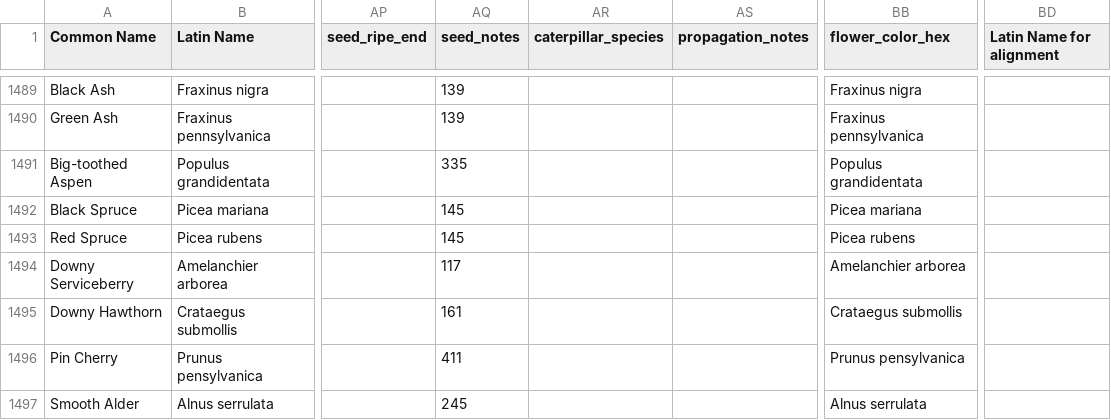
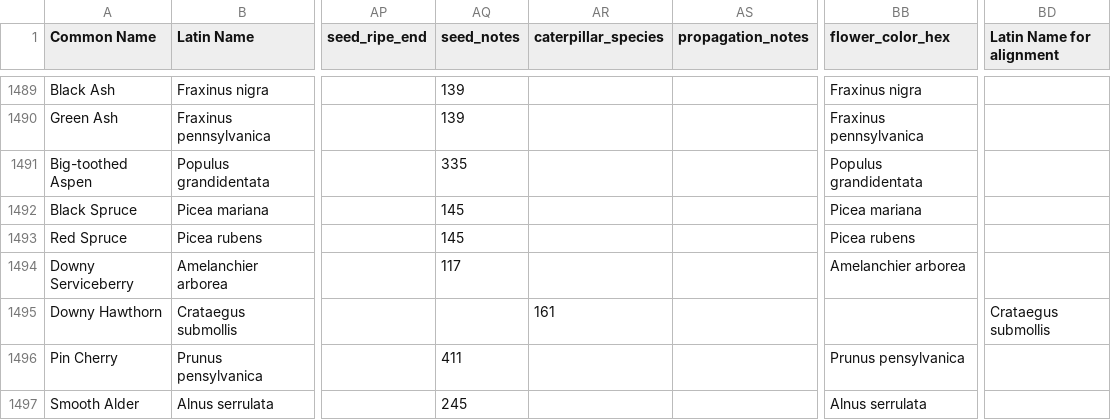
Before and after one commit to rsummmmers/plant-finder, a CSV file: dev/plants.csv, drawn as a sheet; only a part is shown, gaps mark what is left out; the diff names each change by its address in the sheet, - before the commit and + after, or states it on an @@ line.

```diff
--- a/dev/plants.csv
+++ b/dev/plants.csv
-AQ1495 (seed_notes): 161
+AQ1495 (seed_notes): (empty)
-AR1495 (caterpillar_species): (empty)
+AR1495 (caterpillar_species): 161
-BB1495 (flower_color_hex): Crataegus submollis
+BB1495 (flower_color_hex): (empty)
-BD1495 (Latin Name for alignment): (empty)
+BD1495 (Latin Name for alignment): Crataegus submollis
```
